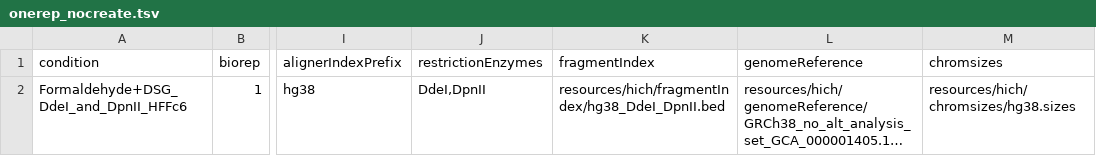
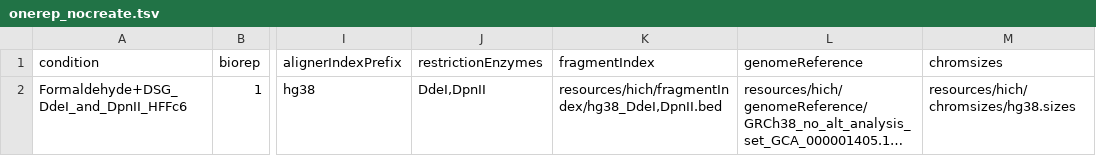
Before and after one commit to bskubi/hich, a TSV file: vignettes/akgol2021/onerep_nocreate.tsv, drawn as a sheet; only a part is shown, gaps mark what is left out; long unchanged cells end in …; the diff names each change by its address in the sheet, - before the commit and + after, or states it on an @@ line.

```diff
--- a/vignettes/akgol2021/onerep_nocreate.tsv
+++ b/vignettes/akgol2021/onerep_nocreate.tsv
-K2 (fragmentIndex): resources/hich/fragmentIndex/hg38_DdeI_DpnII.bed
+K2 (fragmentIndex): resources/hich/fragmentIndex/hg38_DdeI,DpnII.bed
```
Also changed, not shown: 1 other file.
